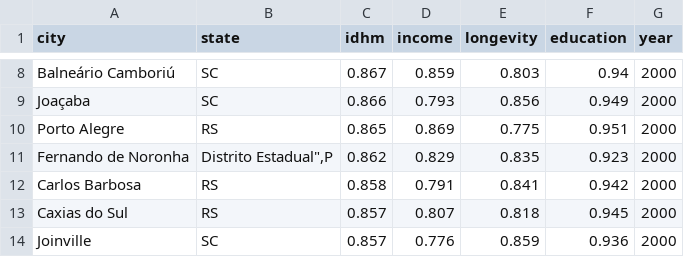
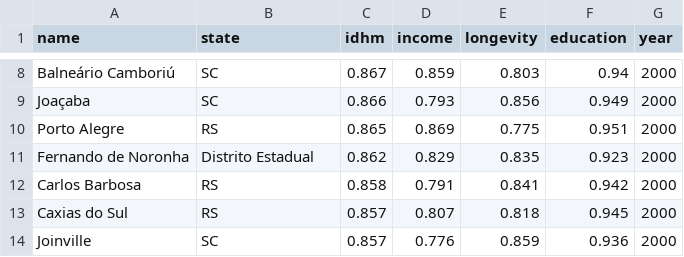
Before and after one commit to caipiracat/seu-lixo, a CSV file: db/data/tratados/idhm2000.csv, drawn as a sheet; only a part is shown, gaps mark what is left out; the diff names each change by its address in the sheet, - before the commit and + after, or states it on an @@ line.

Commit message:
Fix dos imports dos idhms

```diff
--- a/db/data/tratados/idhm2000.csv
+++ b/db/data/tratados/idhm2000.csv
-A1: city
+A1: name
-B11 (state): Distrito Estadual",P
+B11 (state): Distrito Estadual
```
Also changed, not shown: 1 other file.
